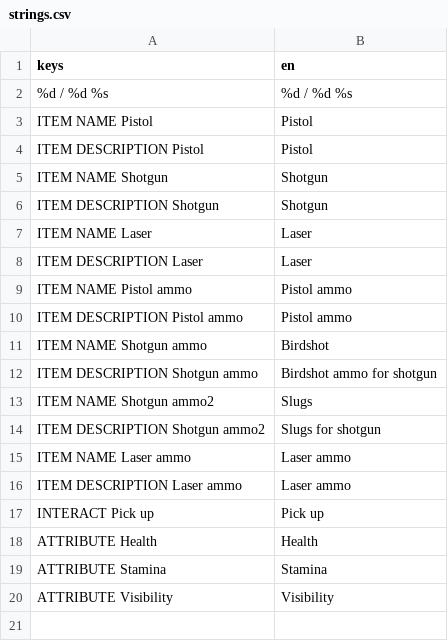
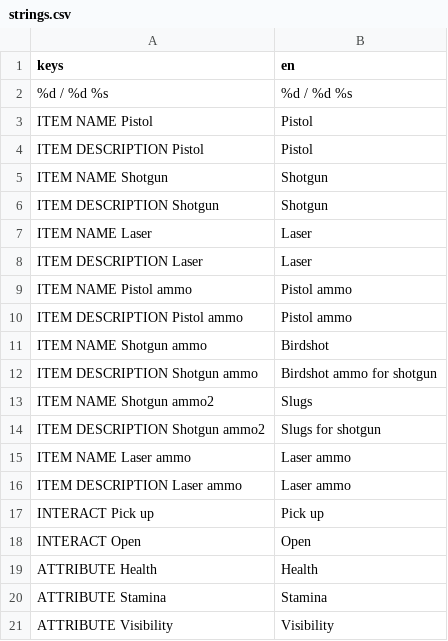
Before and after one commit to janisl/rpg-core, a CSV file: localization/strings.csv, drawn as a sheet; the diff names each change by its address in the sheet, - before the commit and + after, or states it on an @@ line.

Commit message:
Add basic interaction component.

```diff
--- a/localization/strings.csv
+++ b/localization/strings.csv
+row 18: INTERACT Open | Open
```
Also changed, not shown: 5 other files.
